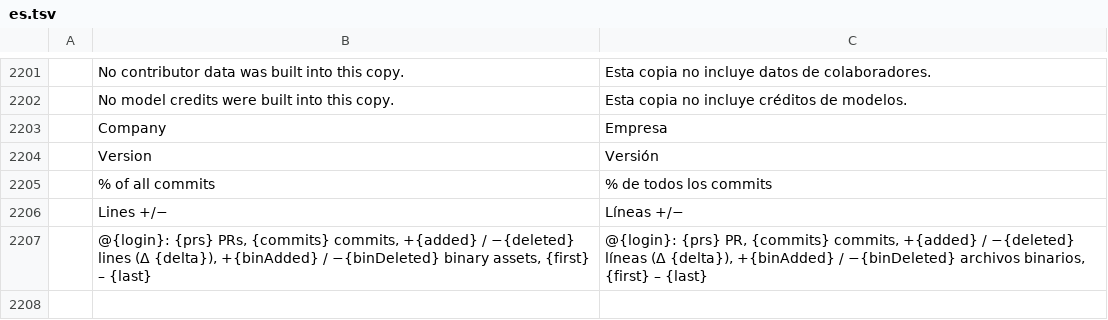
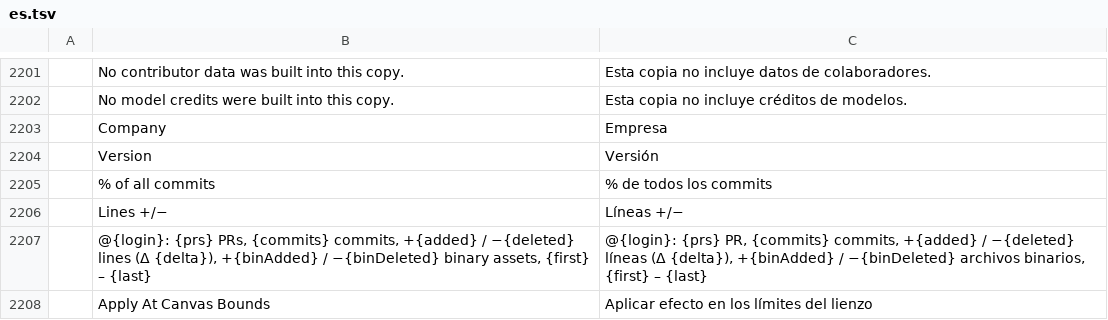
Before and after one commit to treeforjs/photocraft, a TSV file: crates/ui-egui/src/i18n/es.tsv, drawn as a sheet; only a part is shown, gaps mark what is left out; the diff names each change by its address in the sheet, - before the commit and + after, or states it on an @@ line.

```diff
--- a/crates/ui-egui/src/i18n/es.tsv
+++ b/crates/ui-egui/src/i18n/es.tsv
+row 2208:  | Apply At Canvas Bounds | Aplicar efecto en los límites del lienzo
```
Also changed, not shown: crates/ui-egui/src/i18n/de.tsv, crates/ui-egui/src/i18n/fr.tsv, 10 other files.
